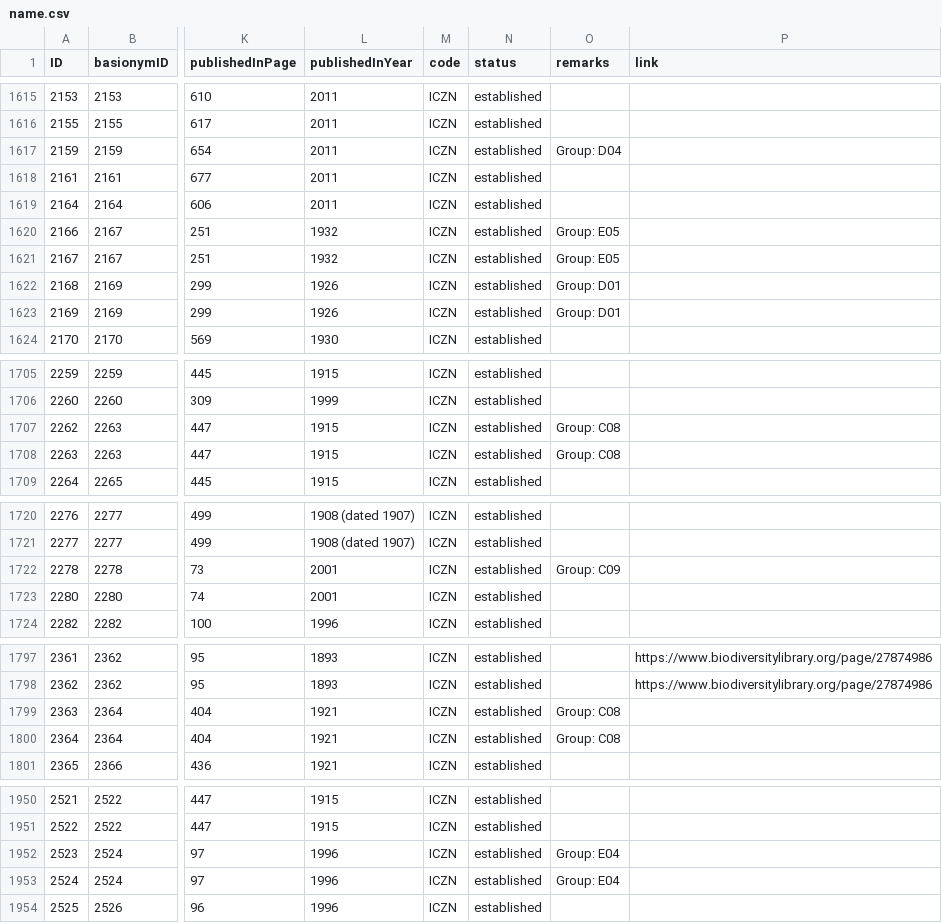
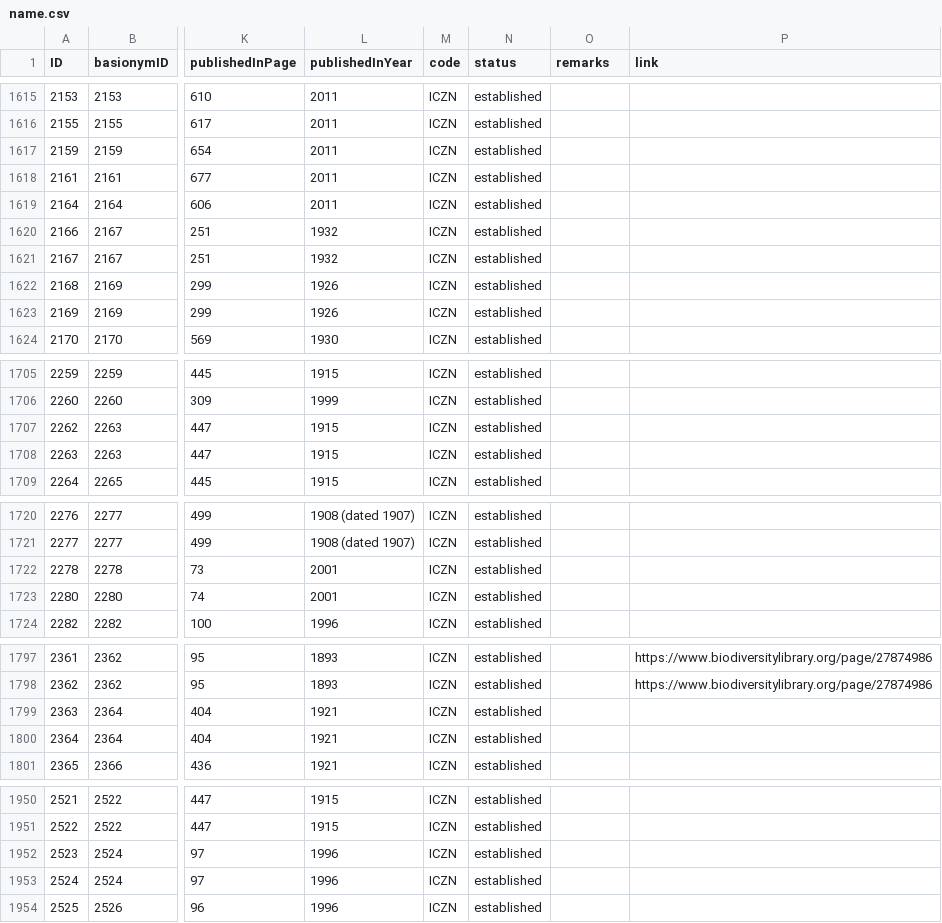
Before and after one commit to dhobern/pterophoroidea, a CSV file: coldp/data/name.csv, drawn as a sheet; only a part is shown, gaps mark what is left out; the diff covers the shown part only; the diff names each change by its address in the sheet, - before the commit and + after, or states it on an @@ line.

```diff
--- a/coldp/data/name.csv
+++ b/coldp/data/name.csv
-O1617 (remarks): Group: D04
+O1617 (remarks): (empty)
-O1620:O1621 (remarks): Group: E05
+O1620:O1621 (remarks): (empty)
-O1622:O1623 (remarks): Group: D01
+O1622:O1623 (remarks): (empty)
-O1707:O1708 (remarks): Group: C08
+O1707:O1708 (remarks): (empty)
-O1722 (remarks): Group: C09
+O1722 (remarks): (empty)
-O1799:O1800 (remarks): Group: C08
+O1799:O1800 (remarks): (empty)
-O1952:O1953 (remarks): Group: E04
+O1952:O1953 (remarks): (empty)
```
Also changed, not shown: 26 edited cells elsewhere in this file, coldp/data/distribution.csv.
